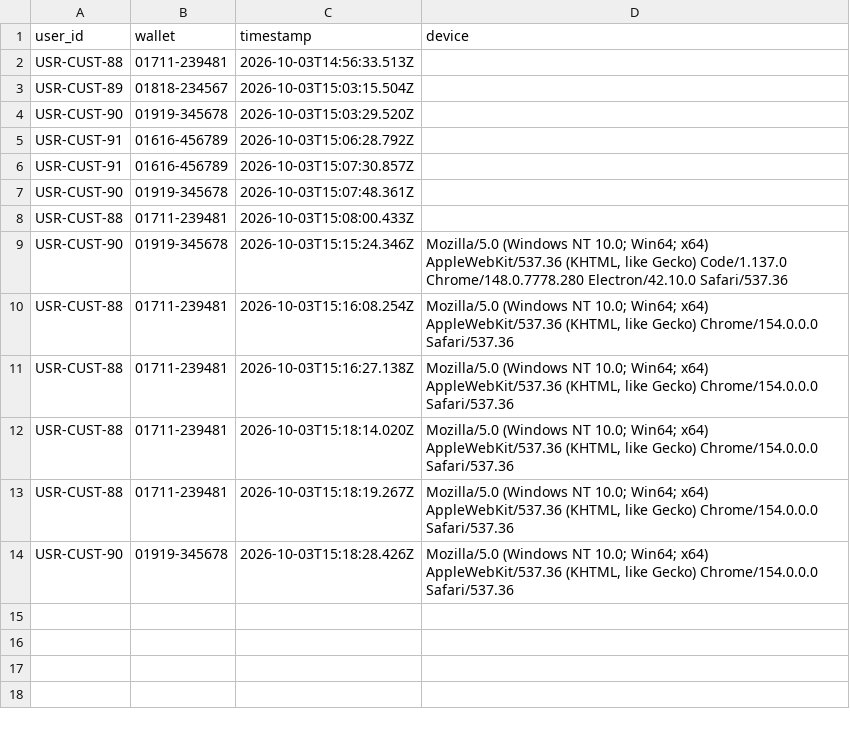
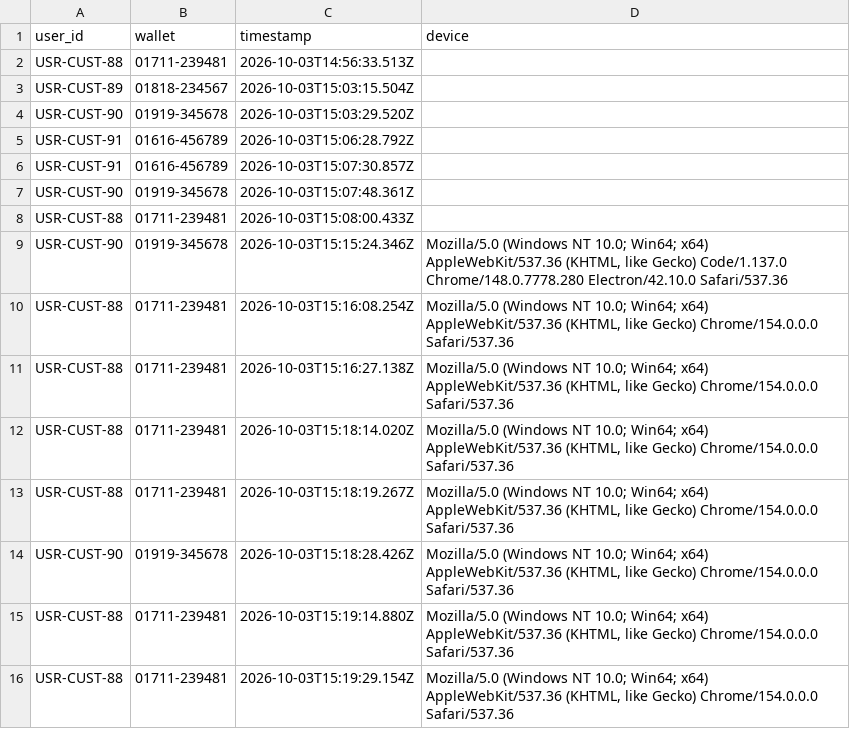
Before and after one commit to Tanvir4n/TakaSafe, a CSV file: dataset/customer_logins.csv, drawn as a sheet; the diff names each change by its address in the sheet, - before the commit and + after, or states it on an @@ line.

Commit message:
Updated Changes

```diff
--- a/dataset/customer_logins.csv
+++ b/dataset/customer_logins.csv
+row 15: USR-CUST-88 | 01711-239481 | 2026-10-03T15:19:14.880Z | Mozilla/5.0 (Windows NT 10.0; Win64; x64) AppleWebKit/537.36 (KHTML, like Gecko) Chrome/154.0.0.0 Safari/537.36
+row 16: USR-CUST-88 | 01711-239481 | 2026-10-03T15:19:29.154Z | Mozilla/5.0 (Windows NT 10.0; Win64; x64) AppleWebKit/537.36 (KHTML, like Gecko) Chrome/154.0.0.0 Safari/537.36
```
